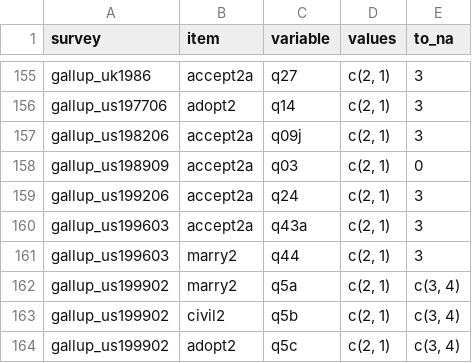
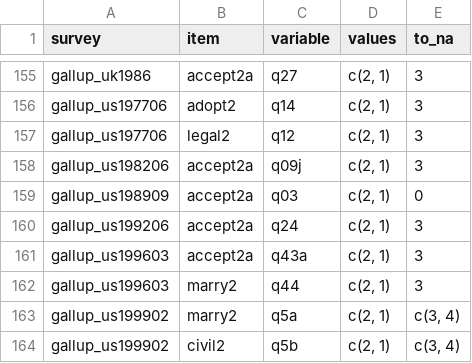
Before and after one commit to fsolt/dcpo_gayrights, a CSV file: data-raw/surveys_gm.csv, drawn as a sheet; only a part is shown, gaps mark what is left out; the shorter side is filled out with more unchanged rows; the diff names each change by its address in the sheet, - before the commit and + after, or states it on an @@ line.

```diff
--- a/data-raw/surveys_gm.csv
+++ b/data-raw/surveys_gm.csv
+row 157: gallup_us197706 | legal2 | q12 | c(2, 1) | 3
```
Also changed, not shown: data-raw/surveys_abortion.csv, data/all_data_abortion.csv, 1 other file.
